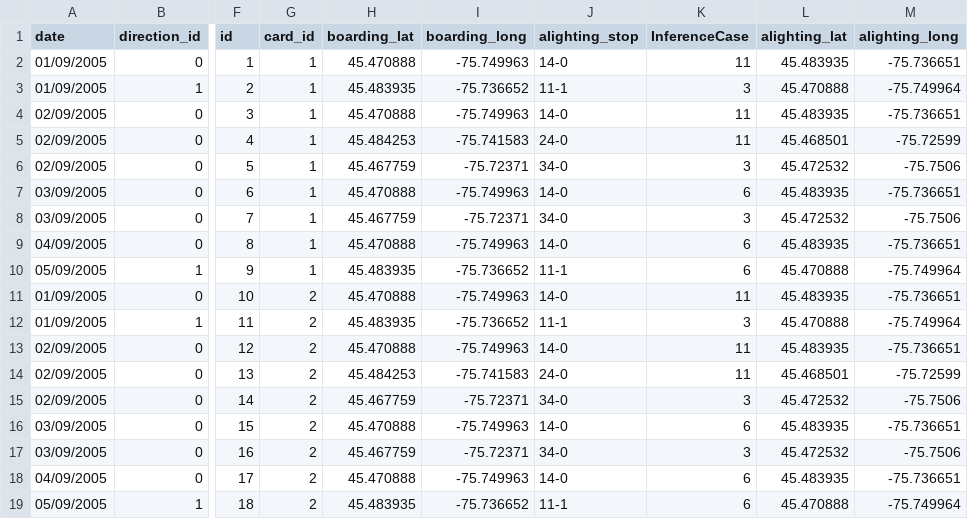
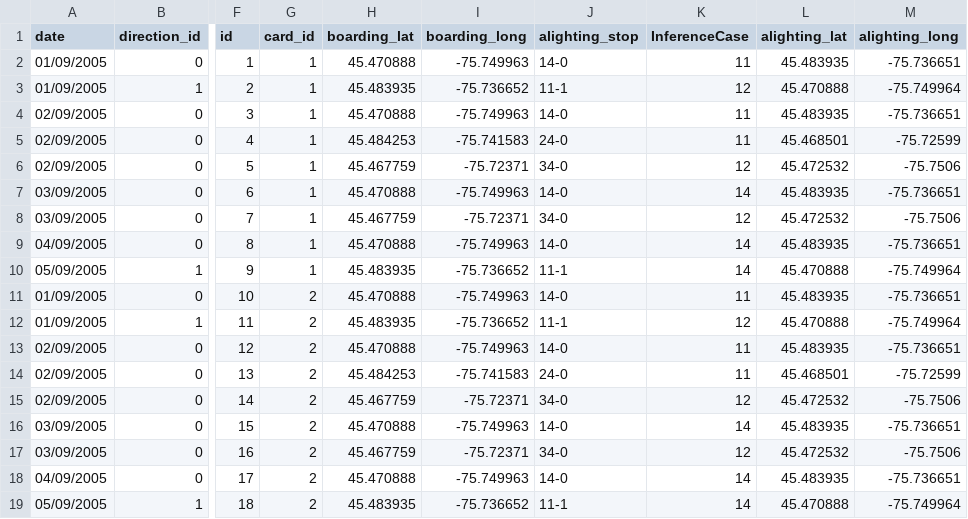
Before and after one commit to AntoineGrapperon/BataclanSlim, a CSV file: example/outputs/smartcards_with_destinations.csv, drawn as a sheet; only a part is shown, gaps mark what is left out; the diff names each change by its address in the sheet, - before the commit and + after, or states it on an @@ line.

Commit message:
Destination inference working

```diff
--- a/example/outputs/smartcards_with_destinations.csv
+++ b/example/outputs/smartcards_with_destinations.csv
-K3 (InferenceCase): 3
+K3 (InferenceCase): 12
-K6 (InferenceCase): 3
+K6 (InferenceCase): 12
-K7 (InferenceCase): 6
+K7 (InferenceCase): 14
-K8 (InferenceCase): 3
+K8 (InferenceCase): 12
-K9:K10 (InferenceCase): 6
+K9:K10 (InferenceCase): 14
-K12 (InferenceCase): 3
+K12 (InferenceCase): 12
-K15 (InferenceCase): 3
+K15 (InferenceCase): 12
-K16 (InferenceCase): 6
+K16 (InferenceCase): 14
-K17 (InferenceCase): 3
+K17 (InferenceCase): 12
-K18:K19 (InferenceCase): 6
+K18:K19 (InferenceCase): 14
```
Also changed, not shown: 10 other files.
